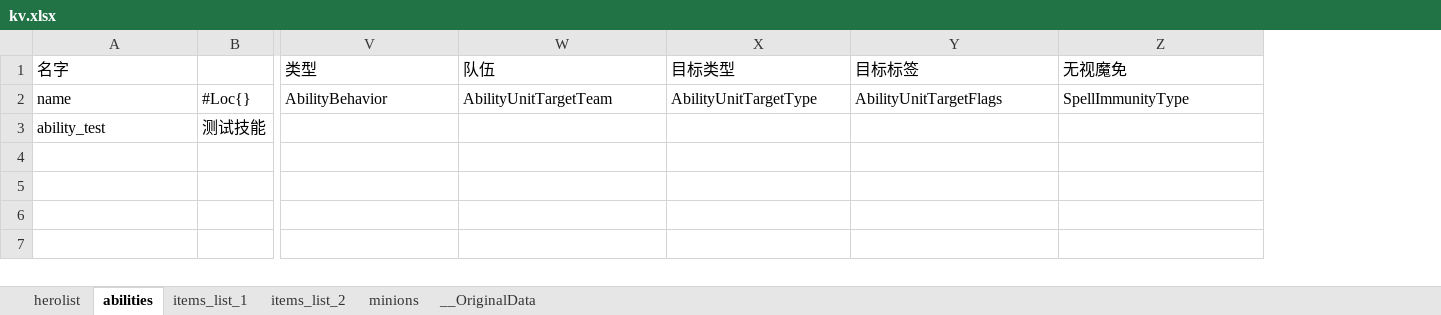
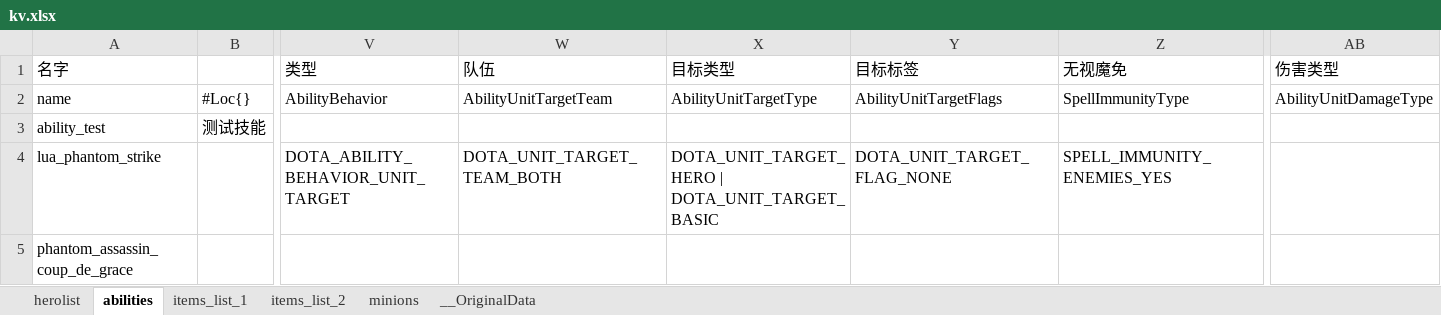
Before and after one commit to york99alex/dafuwengx, an Excel workbook: excels/kv.xlsx, sheet abilities, drawn as a sheet; only a part is shown, gaps mark what is left out; values as stored, in another font and other column widths than the file's, no borders; rows hold the shown columns only; the diff names each change by its address in the sheet, - before the commit and + after, or states it on an @@ line.

```diff
--- a/excels/kv.xlsx (sheet abilities)
+++ b/excels/kv.xlsx (sheet abilities)
+column AB (伤害类型), row 2: AbilityUnitDamageType
+row 4: lua_phantom_strike |  | DOTA_ABILITY_BEHAVIOR_UNIT_TARGET | DOTA_UNIT_TARGET_TEAM_BOTH | DOTA_UNIT_TARGET_HERO | DOTA_UNIT_TARGET_BASIC | DOTA_UNIT_TARGET_FLAG_NONE | SPELL_IMMUNITY_ENEMIES_YES
+row 5: phantom_assassin_coup_de_grace
```
Also changed, not shown: sheet herolist, 47 other files.
